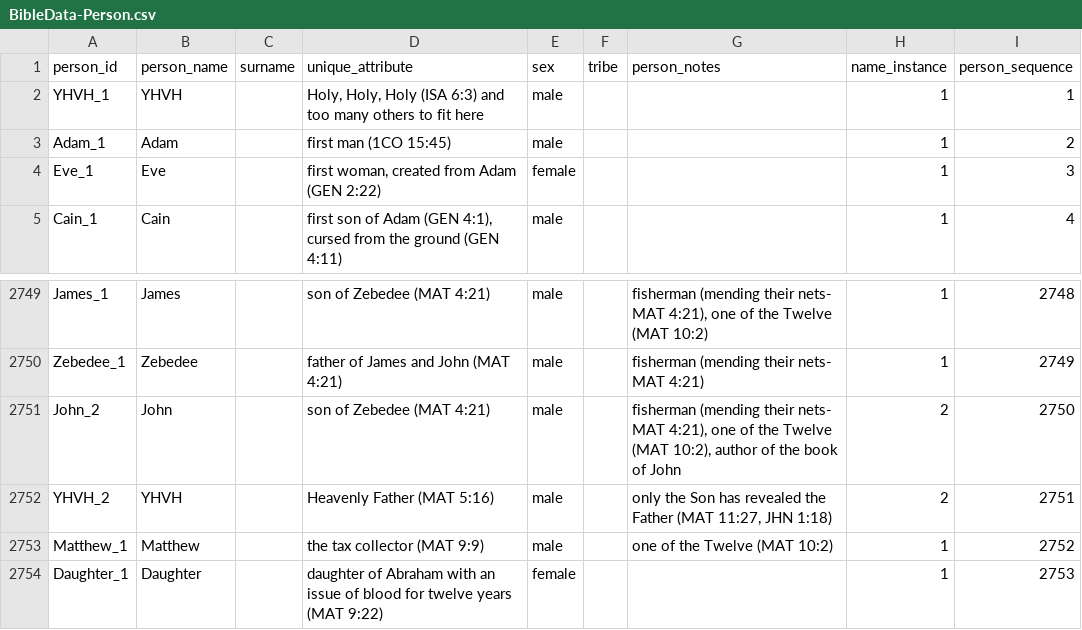
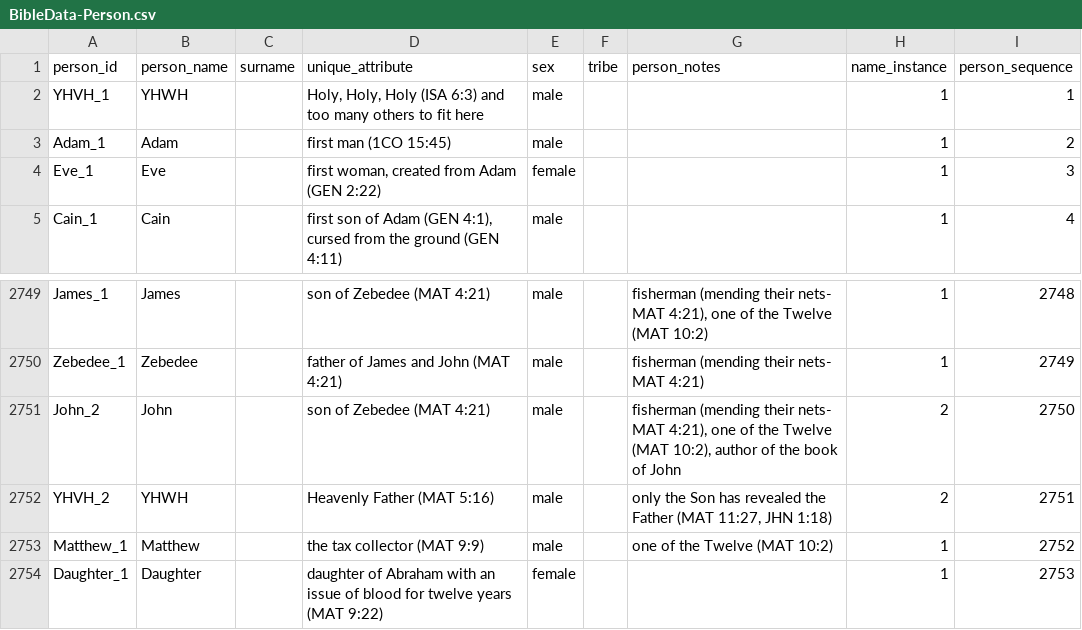
Before and after one commit to SemiticJew/israelite-research, a CSV file: data/extra-biblical/BibleData-Person.csv, drawn as a sheet; only a part is shown, gaps mark what is left out.

Commit message:
BibleData-Person: replace YHVH → YHWH

```diff
--- a/data/extra-biblical/BibleData-Person.csv
+++ b/data/extra-biblical/BibleData-Person.csv
@@ -1,3 +1,3 @@
 person_id,person_name,surname,unique_attribute,sex,tribe,person_notes,name_instance,person_sequence
-YHVH_1,YHVH,,"Holy, Holy, Holy (ISA 6:3) and too many others to fit here",male,,,1,1
+YHVH_1,YHWH,,"Holy, Holy, Holy (ISA 6:3) and too many others to fit here",male,,,1,1
 Adam_1,Adam,,first man (1CO 15:45),male,,,1,2
@@ -2751,3 +2751,3 @@ Zebedee_1,Zebedee,,father of James and John (MAT 4:21),male,,fisherman (mending
 John_2,John,,son of Zebedee (MAT 4:21),male,,"fisherman (mending their nets- MAT 4:21), one of the Twelve (MAT 10:2), author of the book of John",2,2750
-YHVH_2,YHVH,,Heavenly Father (MAT 5:16),male,,"only the Son has revealed the Father (MAT 11:27, JHN 1:18)",2,2751
+YHVH_2,YHWH,,Heavenly Father (MAT 5:16),male,,"only the Son has revealed the Father (MAT 11:27, JHN 1:18)",2,2751
 Matthew_1,Matthew,,the tax collector (MAT 9:9),male,,one of the Twelve (MAT 10:2),1,2752
```
